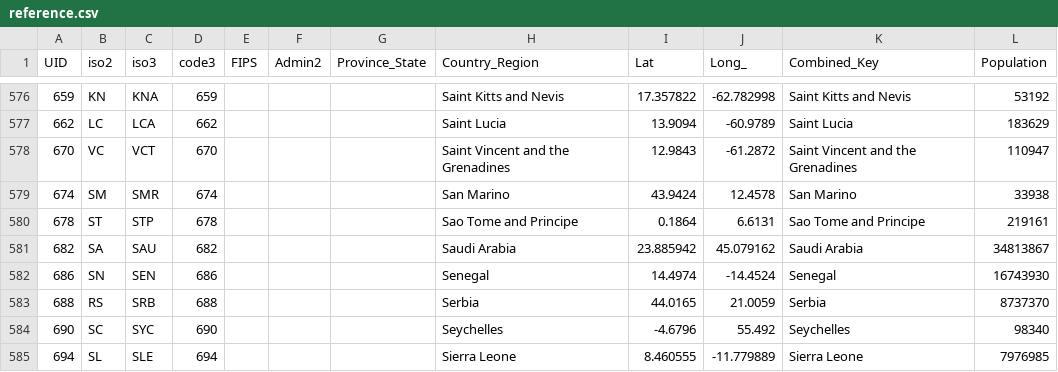
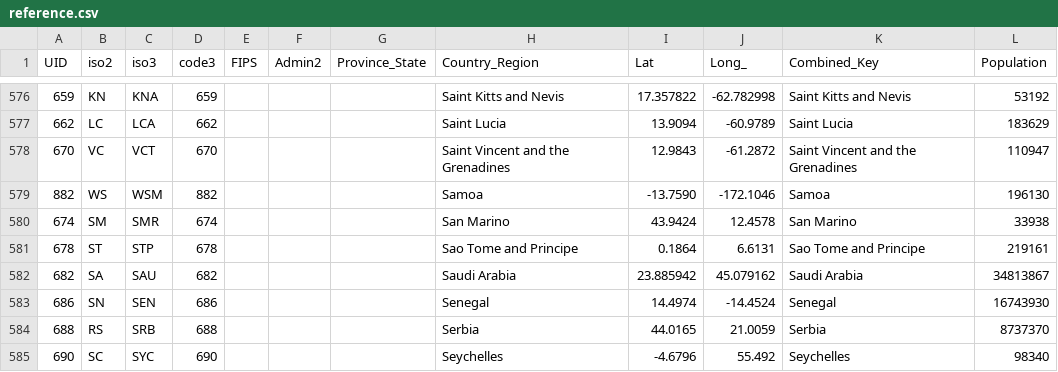
Before and after one commit to nikitasg/covid19-data, a CSV file: data/reference.csv, drawn as a sheet; only a part is shown, gaps mark what is left out; the shorter side is filled out with more unchanged rows.

```diff
--- a/data/reference.csv
+++ b/data/reference.csv
@@ -578,2 +578,3 @@ UID,iso2,iso3,code3,FIPS,Admin2,Province_State,Country_Region,Lat,Long_,Combined
 670,VC,VCT,670,,,,Saint Vincent and the Grenadines,12.9843,-61.2872,Saint Vincent and the Grenadines,110947
+882,WS,WSM,882,,,,Samoa,-13.7590,-172.1046,Samoa,196130
 674,SM,SMR,674,,,,San Marino,43.9424,12.4578,San Marino,33938
```
Also changed, not shown: data/key-countries-pivoted.csv, 2 other files.
